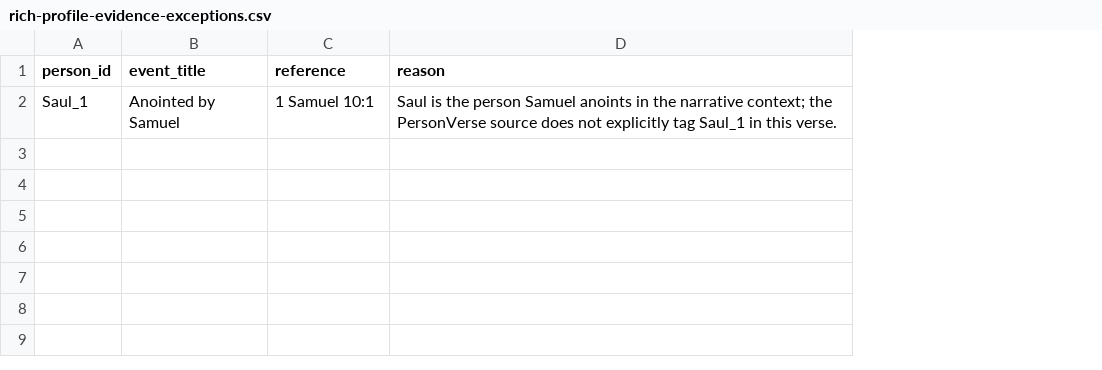
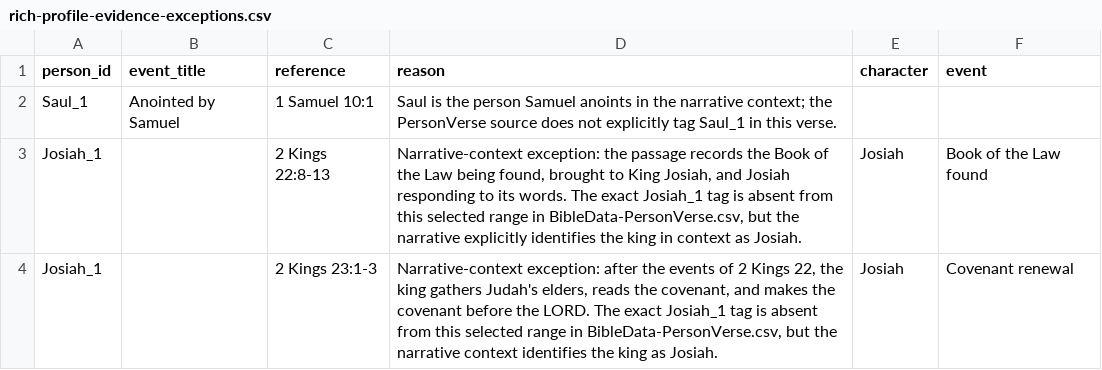
Before and after one commit to shcraftsdesigns-crypto/Pathway, a CSV file: verification/rich-profile-evidence-exceptions.csv, drawn as a sheet; the diff names each change by its address in the sheet, - before the commit and + after, or states it on an @@ line.

Commit message:
Enrich second batch of rich biblical character profiles

```diff
--- a/verification/rich-profile-evidence-exceptions.csv
+++ b/verification/rich-profile-evidence-exceptions.csv
+column E (character), empty
+column F (event), empty
+row 3: Josiah_1 |  | 2 Kings 22:8-13 | Narrative-context exception: the passage records the Book of the Law being found, brought to King Josiah, and Josiah responding to its words. The exact Josiah_1 tag is absent from this selected range in BibleData-PersonVerse.csv, but the narrative explicitly identifies the king in context as Josiah. | Josiah | Book of the Law found
+row 4: Josiah_1 |  | 2 Kings 23:1-3 | Narrative-context exception: after the events of 2 Kings 22, the king gathers Judah's elders, reads the covenant, and makes the covenant before the LORD. The exact Josiah_1 tag is absent from this selected range in BibleData-PersonVerse.csv, but the narrative context identifies the king as Josiah. | Josiah | Covenant renewal
```
Also changed, not shown: 3 other files.
